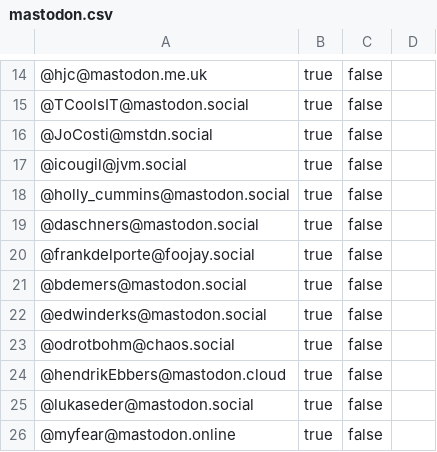
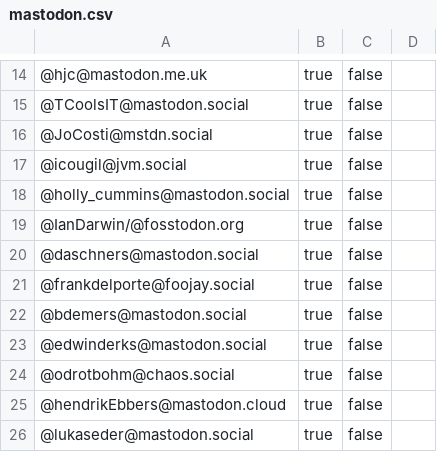
Before and after one commit to aalmiray/java-champions, a CSV file: resources/mastodon.csv, drawn as a sheet; only a part is shown, gaps mark what is left out; the shorter side is filled out with more unchanged rows; the diff names each change by its address in the sheet, - before the commit and + after, or states it on an @@ line.

```diff
--- a/resources/mastodon.csv
+++ b/resources/mastodon.csv
+row 19: @IanDarwin/@fosstodon.org | true | false
```
Also changed, not shown: 3 other files.
